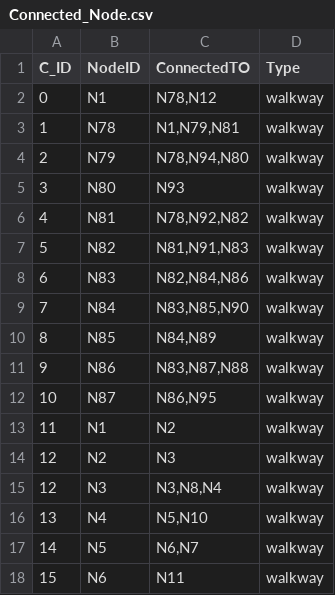
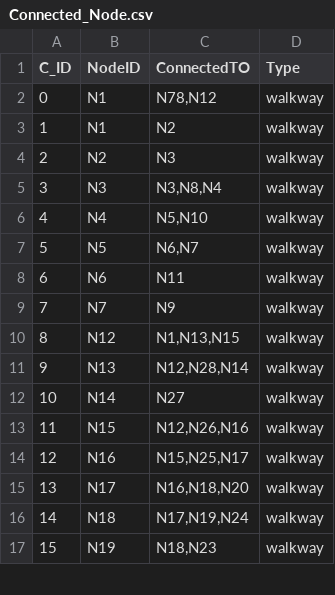
Before and after one commit to CSpipat/Nav_RMUTSB_Projects, a CSV file: Connected_Node.csv, drawn as a sheet; only a part is shown; the diff covers the shown part only.

```diff
--- a/Connected_Node.csv
+++ b/Connected_Node.csv
@@ -2,17 +2,16 @@
 0,N1,"N78,N12",walkway
-1,N78,"N1,N79,N81",walkway
-2,N79,"N78,N94,N80",walkway
-3,N80,N93,walkway
-4,N81,"N78,N92,N82",walkway
-5,N82,"N81,N91,N83",walkway
-6,N83,"N82,N84,N86",walkway
-7,N84,"N83,N85,N90",walkway
-8,N85,"N84,N89",walkway
-9,N86,"N83,N87,N88",walkway
-10,N87,"N86,N95",walkway
-11,N1,N2,walkway
-12,N2,N3,walkway
-12,N3,"N3,N8,N4",walkway
-13,N4,"N5,N10",walkway
-14,N5,"N6,N7",walkway
-15,N6,N11,walkway
+1,N1,N2,walkway
+2,N2,N3,walkway
+3,N3,"N3,N8,N4",walkway
+4,N4,"N5,N10",walkway
+5,N5,"N6,N7",walkway
+6,N6,N11,walkway
+7,N7,N9,walkway
+8,N12,"N1,N13,N15",walkway
+9,N13,"N12,N28,N14",walkway
+10,N14,N27,walkway
+11,N15,"N12,N26,N16",walkway
+12,N16,"N15,N25,N17",walkway
+13,N17,"N16,N18,N20",walkway
+14,N18,"N17,N19,N24",walkway
+15,N19,"N18,N23",walkway
```
Also changed, not shown: 12 added rows and 74 edited cells elsewhere in this file, Building.csv, nodes.csv, 5 other files.
